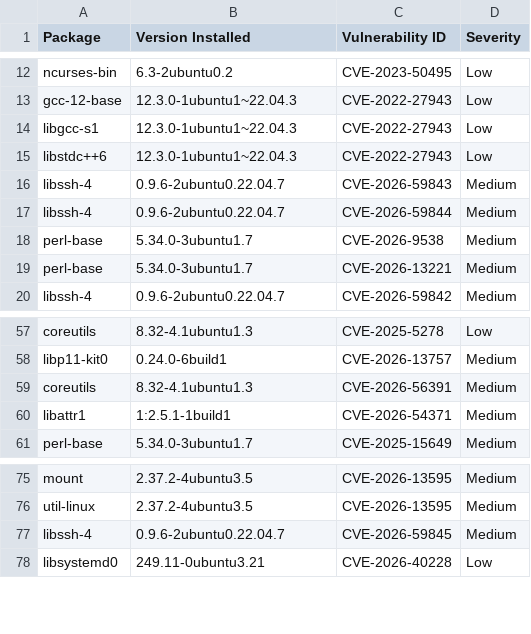
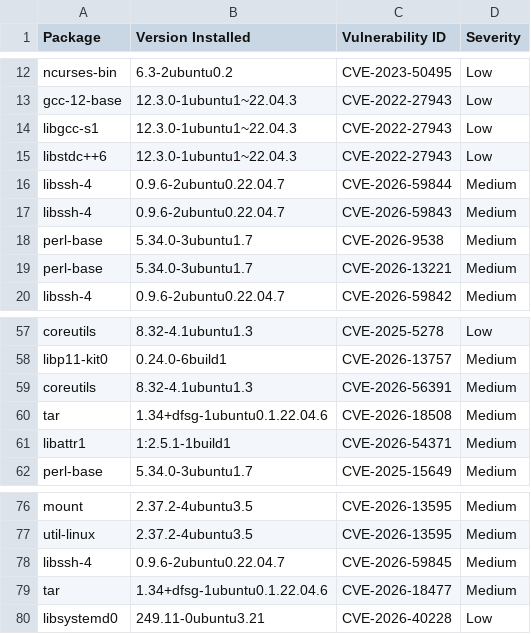
Before and after one commit to AnchorLayer/docker-baseimage-ubuntu, a CSV file: vuln-reports-jammy/grype-report-jammy.csv, drawn as a sheet; only a part is shown, gaps mark what is left out.

```diff
--- a/vuln-reports-jammy/grype-report-jammy.csv
+++ b/vuln-reports-jammy/grype-report-jammy.csv
@@ -15,4 +15,4 @@
 "libstdc++6","12.3.0-1ubuntu1~22.04.3","CVE-2022-27943","Low"
+"libssh-4","0.9.6-2ubuntu0.22.04.7","CVE-2026-59844","Medium"
 "libssh-4","0.9.6-2ubuntu0.22.04.7","CVE-2026-59843","Medium"
-"libssh-4","0.9.6-2ubuntu0.22.04.7","CVE-2026-59844","Medium"
 "perl-base","5.34.0-3ubuntu1.7","CVE-2026-9538","Medium"
@@ -59,2 +59,3 @@
 "coreutils","8.32-4.1ubuntu1.3","CVE-2026-56391","Medium"
+"tar","1.34+dfsg-1ubuntu0.1.22.04.6","CVE-2026-18508","Medium"
 "libattr1","1:2.5.1-1build1","CVE-2026-54371","Medium"
@@ -77,2 +78,3 @@
 "libssh-4","0.9.6-2ubuntu0.22.04.7","CVE-2026-59845","Medium"
+"tar","1.34+dfsg-1ubuntu0.1.22.04.6","CVE-2026-18477","Medium"
 "libsystemd0","249.11-0ubuntu3.21","CVE-2026-40228","Low"
```
Also changed, not shown: vuln-reports-noble/grype-report-noble.csv, 11 other files.
